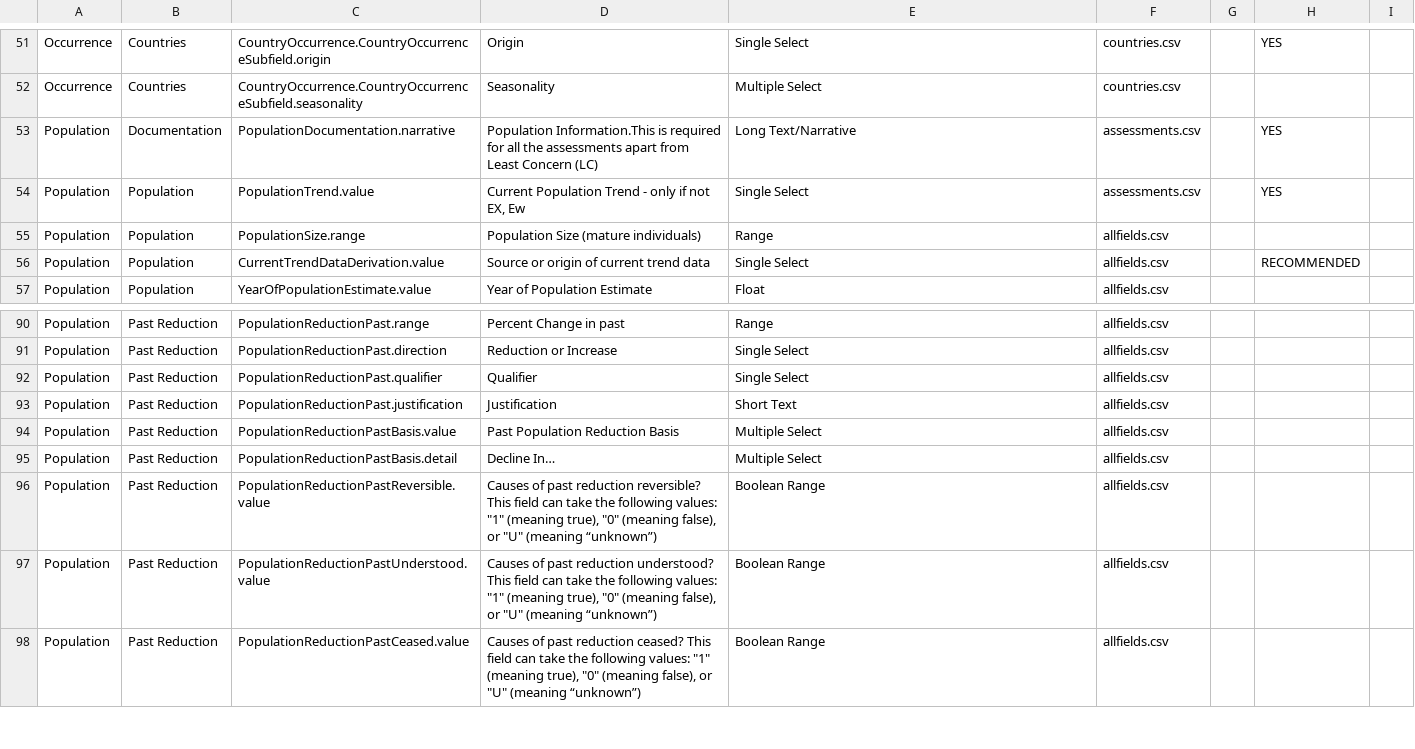
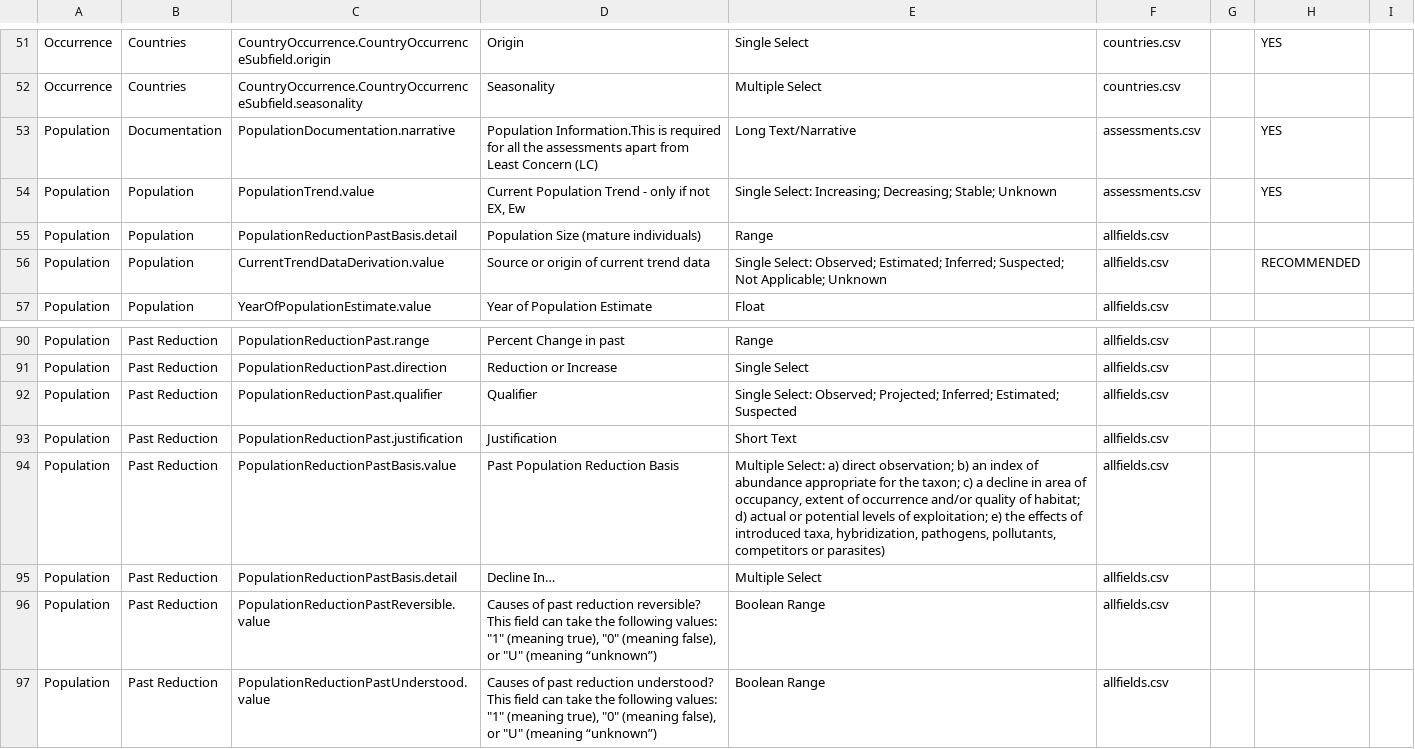
Before and after one commit to LimaRAF/THREAT, a CSV file: SIS_fields.csv, drawn as a sheet; only a part is shown, gaps mark what is left out; the shorter side is filled out with more unchanged rows.

```diff
--- a/SIS_fields.csv
+++ b/SIS_fields.csv
@@ -53,5 +53,5 @@ Occurrence,Countries,CountryOccurrence.CountryOccurrenceSubfield.seasonality,Sea
 Population,Documentation,PopulationDocumentation.narrative,Population Information.This is required for all the assessments apart from Least Concern (LC),Long Text/Narrative,assessments.csv,,YES,
-Population,Population,PopulationTrend.value,"Current Population Trend - only if not EX, Ew",Single Select,assessments.csv,,YES,
-Population,Population,PopulationSize.range,Population Size (mature individuals),Range,allfields.csv,,,
-Population,Population,CurrentTrendDataDerivation.value,Source or origin of current trend data,Single Select,allfields.csv,,RECOMMENDED,
+Population,Population,PopulationTrend.value,"Current Population Trend - only if not EX, Ew",Single Select: Increasing; Decreasing; Stable; Unknown,assessments.csv,,YES,
+Population,Population,PopulationReductionPastBasis.detail,Population Size (mature individuals),Range,allfields.csv,,,
+Population,Population,CurrentTrendDataDerivation.value,Source or origin of current trend data,Single Select: Observed; Estimated; Inferred; Suspected; Not Applicable; Unknown,allfields.csv,,RECOMMENDED,
 Population,Population,YearOfPopulationEstimate.value,Year of Population Estimate,Float,allfields.csv,,,
@@ -91,5 +91,5 @@ Population,Past Reduction,PopulationReductionPast.range,Percent Change in past,R
 Population,Past Reduction,PopulationReductionPast.direction,Reduction or Increase,Single Select,allfields.csv,,,
-Population,Past Reduction,PopulationReductionPast.qualifier,Qualifier,Single Select,allfields.csv,,,
+Population,Past Reduction,PopulationReductionPast.qualifier,Qualifier,Single Select: Observed; Projected; Inferred; Estimated; Suspected,allfields.csv,,,
 Population,Past Reduction,PopulationReductionPast.justification,Justification,Short Text,allfields.csv,,,
-Population,Past Reduction,PopulationReductionPastBasis.value,Past Population Reduction Basis,Multiple Select,allfields.csv,,,
+Population,Past Reduction,PopulationReductionPastBasis.value,Past Population Reduction Basis,"Multiple Select: a) direct observation; b) an index of abundance appropriate for the taxon; c) a decline in area of occupancy, extent of occurrence and/or quality of habitat; d) actual or potential levels of exploitation; e) the effects of introduced taxa, hybridization, pathogens, pollutants, competitors or parasites)",allfields.csv,,,
 Population,Past Reduction,PopulationReductionPastBasis.detail,Decline In…,Multiple Select,allfields.csv,,,
```
Also changed, not shown: data/threat_commonnames.csv, data/threat_synonyms.csv, 24 other files.
